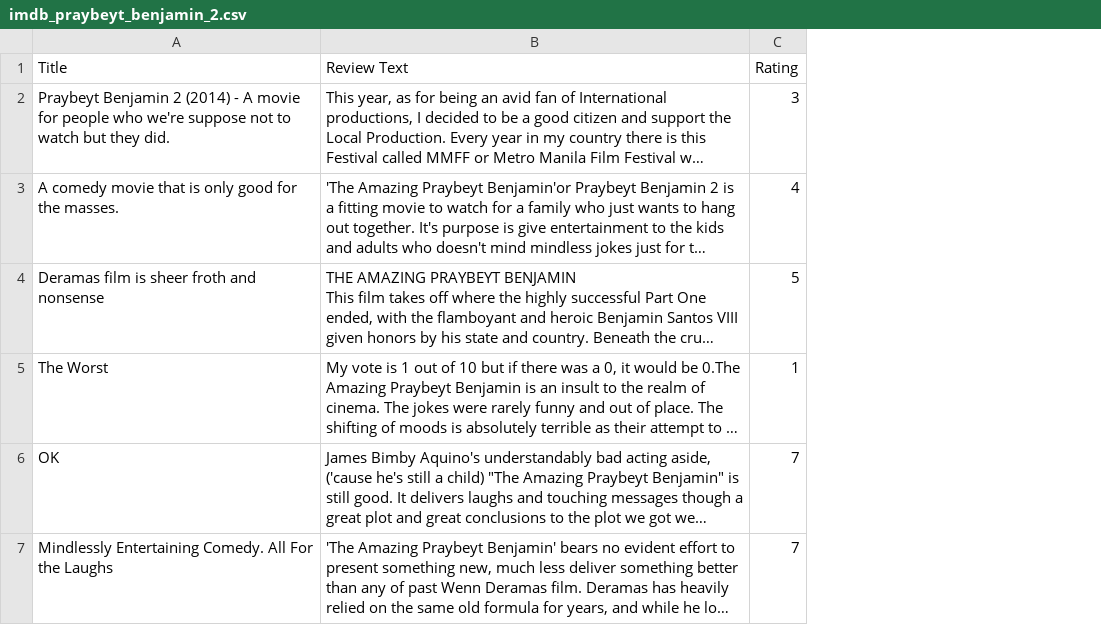
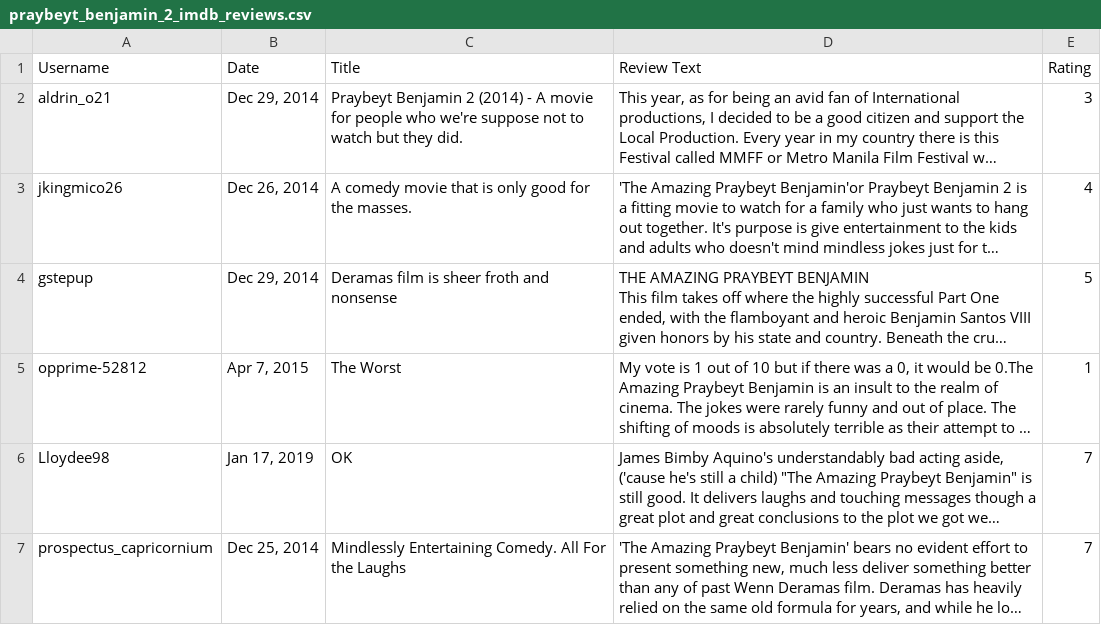
Before and after one commit to joshuanicoo/ReviewBombing-CITe4D, a CSV file: Unclean Data/Praybeyt Benjamin 2/praybeyt_benjamin_2_imdb_reviews.csv (was Unclean Data/Praybeyt Benjamin 2/imdb_praybeyt_benjamin_2.csv), drawn as a sheet; long unchanged cells end in …; the diff names each change by its address in the sheet, - before the commit and + after, or states it on an @@ line.

Commit message:
Scraped data from IMDb.

```diff
--- a/Unclean Data/Praybeyt Benjamin 2/imdb_praybeyt_benjamin_2.csv
+++ b/Unclean Data/Praybeyt Benjamin 2/praybeyt_benjamin_2_imdb_reviews.csv
+column A (Username), rows 2-7: aldrin_o21 | jkingmico26 | gstepup | opprime-52812 | Lloydee98 | prospectus_capricornium
+column B (Date), rows 2-7: Dec 29, 2014 | Dec 26, 2014 | Dec 29, 2014 | Apr 7, 2015 | Jan 17, 2019 | Dec 25, 2014
```
Also changed, not shown: 17 other files.
